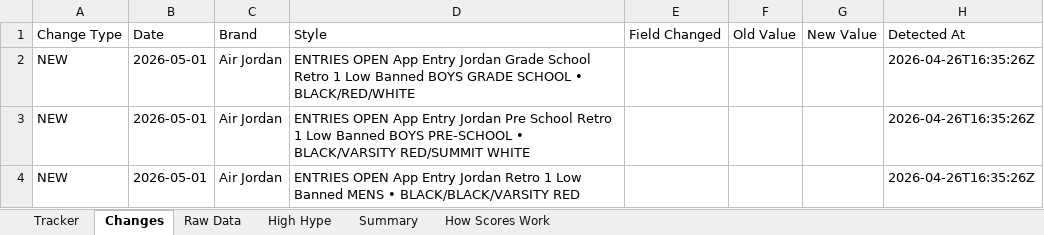
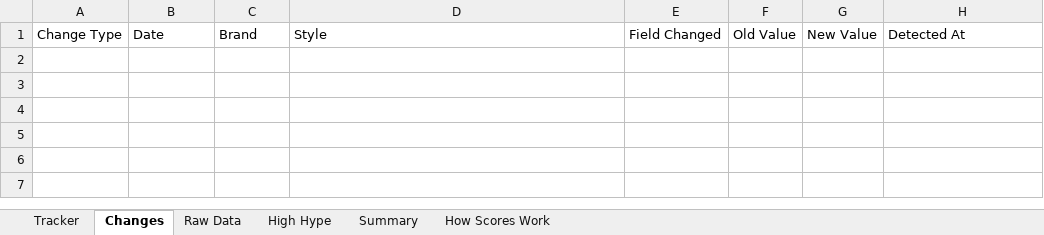
Before and after one commit to lordnader2002-sudo/Sneaker_Release_Tracker, an Excel workbook: output/monthly_tracker.xlsx, sheet Changes, drawn as a sheet; values as stored, in another font and other column widths than the file's, no borders; the diff names each change by its address in the sheet, - before the commit and + after, or states it on an @@ line.

```diff
--- a/output/monthly_tracker.xlsx (sheet Changes)
+++ b/output/monthly_tracker.xlsx (sheet Changes)
-row 2: NEW | 2026-05-01 | Air Jordan | ENTRIES OPEN App Entry Jordan Grade School Retro 1 Low Banned BOYS GRADE SCHOOL • BLACK/RED/WHITE |  |  |  | 2026-04-26T16:35:26Z
-row 3: NEW | 2026-05-01 | Air Jordan | ENTRIES OPEN App Entry Jordan Pre School Retro 1 Low Banned BOYS PRE-SCHOOL • BLACK/VARSITY RED/SUMMIT WHITE |  |  |  | 2026-04-26T16:35:26Z
-row 4: NEW | 2026-05-01 | Air Jordan | ENTRIES OPEN App Entry Jordan Retro 1 Low Banned MENS • BLACK/BLACK/VARSITY RED |  |  |  | 2026-04-26T16:35:26Z
```
Also changed, not shown: sheet Raw Data, sheet Tracker, 4 other files.
